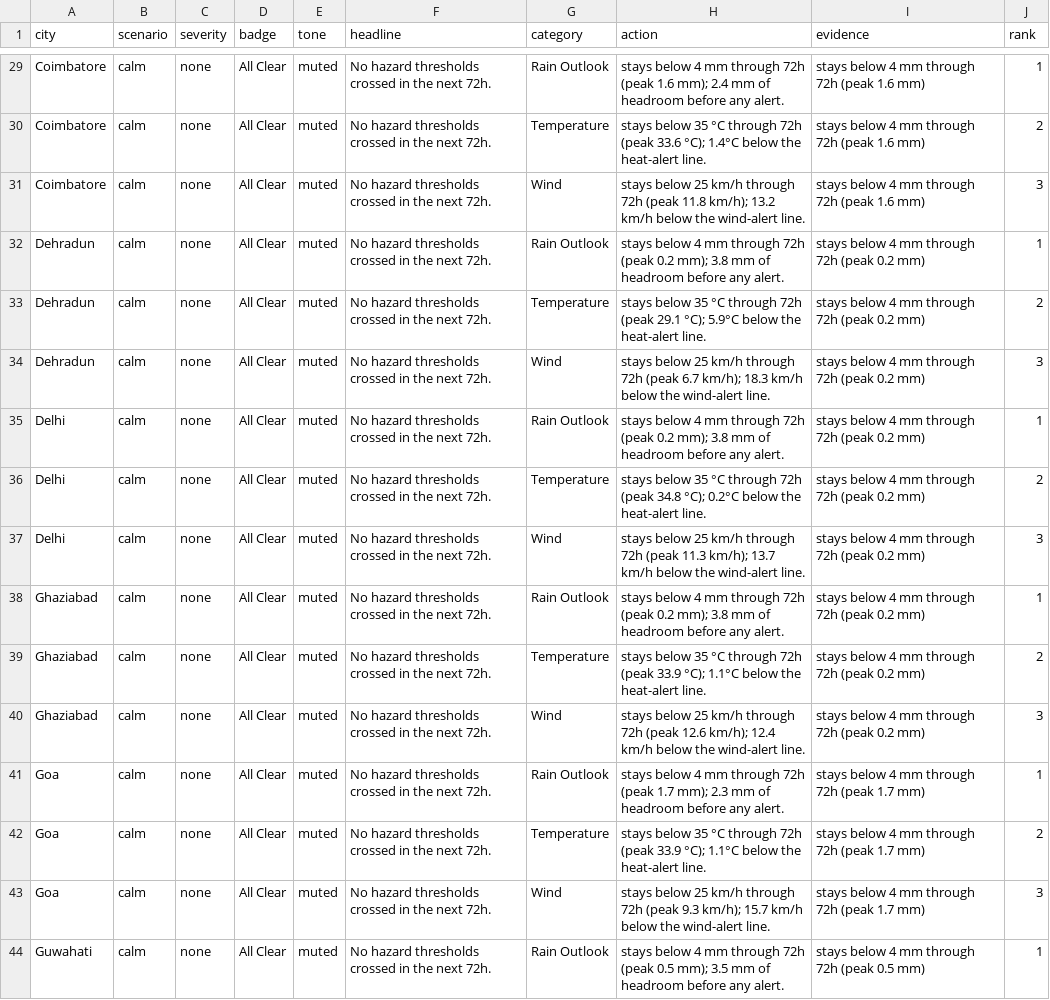
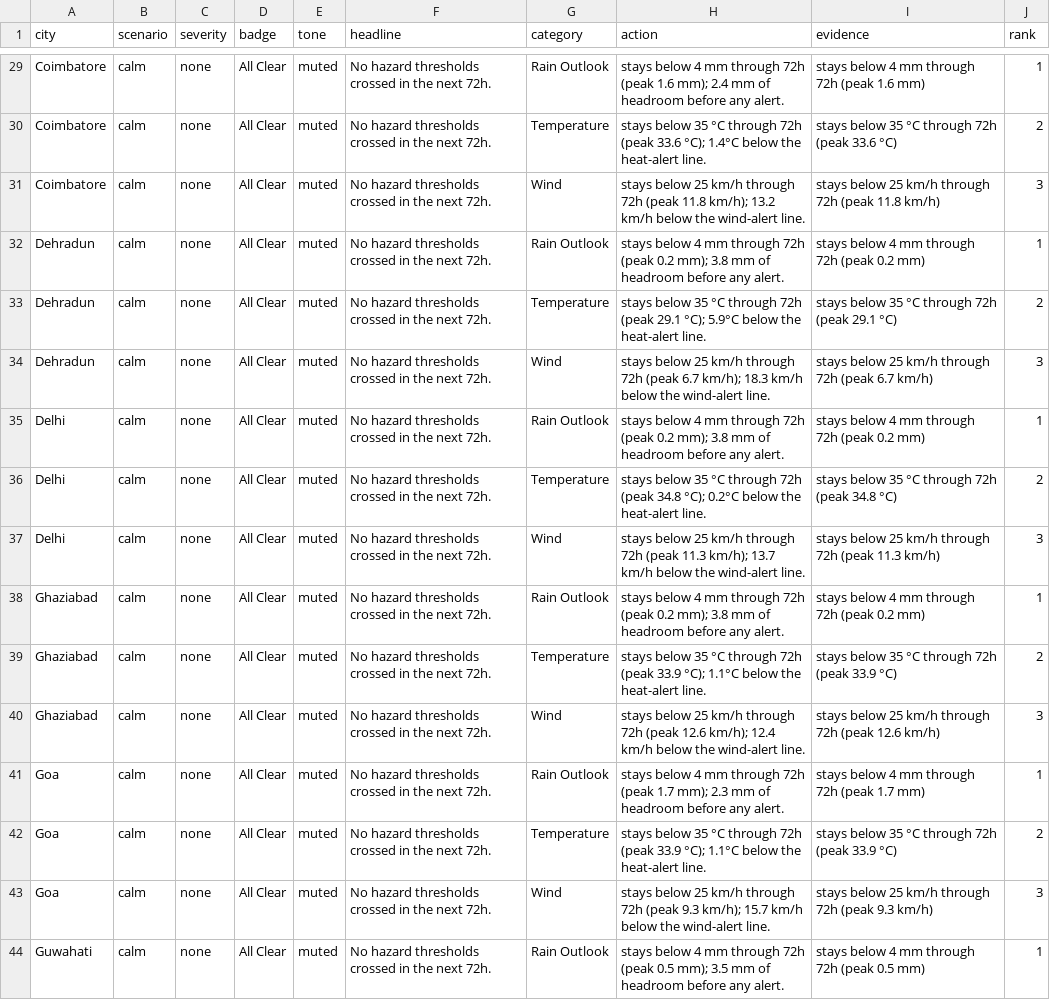
Before and after one commit to imstillashish/Prakruti, a CSV file: outputs/advisories.csv, drawn as a sheet; only a part is shown, gaps mark what is left out; the diff covers the shown part only; the diff names each change by its address in the sheet, - before the commit and + after, or states it on an @@ line.

```diff
--- a/outputs/advisories.csv
+++ b/outputs/advisories.csv
-I30 (evidence): stays below 4 mm through 72h (peak 1.6 mm)
+I30 (evidence): stays below 35 °C through 72h (peak 33.6 °C)
-I31 (evidence): stays below 4 mm through 72h (peak 1.6 mm)
+I31 (evidence): stays below 25 km/h through 72h (peak 11.8 km/h)
-I33 (evidence): stays below 4 mm through 72h (peak 0.2 mm)
+I33 (evidence): stays below 35 °C through 72h (peak 29.1 °C)
-I34 (evidence): stays below 4 mm through 72h (peak 0.2 mm)
+I34 (evidence): stays below 25 km/h through 72h (peak 6.7 km/h)
-I36 (evidence): stays below 4 mm through 72h (peak 0.2 mm)
+I36 (evidence): stays below 35 °C through 72h (peak 34.8 °C)
-I37 (evidence): stays below 4 mm through 72h (peak 0.2 mm)
+I37 (evidence): stays below 25 km/h through 72h (peak 11.3 km/h)
-I39 (evidence): stays below 4 mm through 72h (peak 0.2 mm)
+I39 (evidence): stays below 35 °C through 72h (peak 33.9 °C)
-I40 (evidence): stays below 4 mm through 72h (peak 0.2 mm)
+I40 (evidence): stays below 25 km/h through 72h (peak 12.6 km/h)
-I42 (evidence): stays below 4 mm through 72h (peak 1.7 mm)
+I42 (evidence): stays below 35 °C through 72h (peak 33.9 °C)
-I43 (evidence): stays below 4 mm through 72h (peak 1.7 mm)
+I43 (evidence): stays below 25 km/h through 72h (peak 9.3 km/h)
```
Also changed, not shown: 80 edited cells elsewhere in this file, 24 other files.
